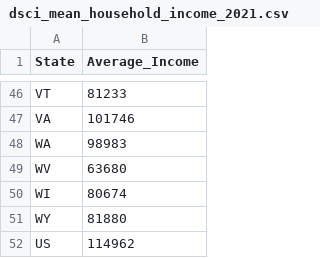
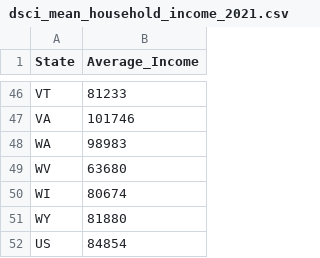
Before and after one commit to evan-fiechtner/DSCI235_Final_Project, a CSV file: dsci_mean_household_income_2021.csv, drawn as a sheet; only a part is shown, gaps mark what is left out.

Commit message:
Update dsci_mean_household_income_2021.csv

```diff
--- a/dsci_mean_household_income_2021.csv
+++ b/dsci_mean_household_income_2021.csv
@@ -51,2 +51,2 @@ WI,80674
 WY,81880
-US, 114962
+US, 84854
```
